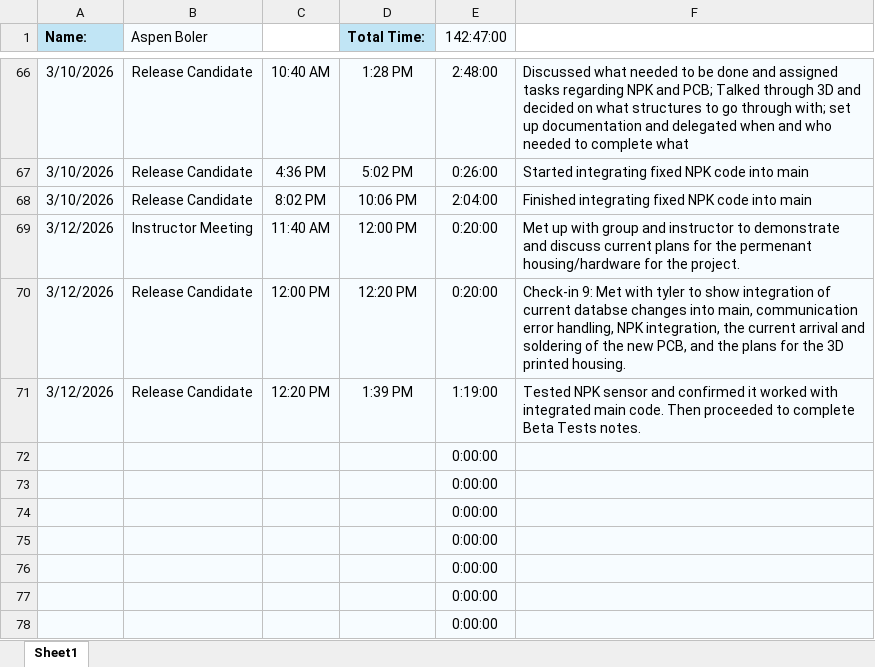
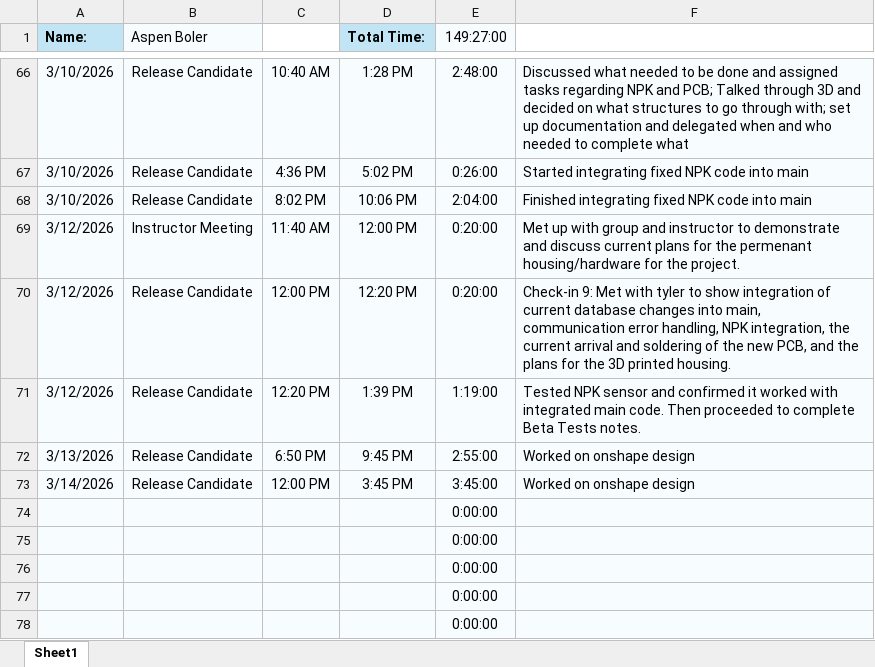
Before and after one commit to aboler/plant-partner, an Excel workbook: Documentation/Contributions/TimeReport_AspenBoler.xlsx, sheet Sheet1, drawn as a sheet; only a part is shown, gaps mark what is left out; values as stored, in another font and other column widths than the file's, no borders; removed rows and columns are numbered as before the commit, all else as after; the diff names each change by its address in the sheet, - before the commit and + after, or states it on an @@ line.

Commit message:
Update time/materials, place onshape link

```diff
--- a/Documentation/Contributions/TimeReport_AspenBoler.xlsx (sheet Sheet1)
+++ b/Documentation/Contributions/TimeReport_AspenBoler.xlsx (sheet Sheet1)
-E1: 142:47:00
+E1: 149:27:00
-F70: …of current databse changes into…
+F70: …of current database changes into…
-row 72:  |  |  |  | 0:00:00
-row 73:  |  |  |  | 0:00:00
+row 72: 3/13/2026 | Release Candidate | 6:50 PM | 9:45 PM | 2:55:00 | Worked on onshape design
+row 73: 3/14/2026 | Release Candidate | 12:00 PM | 3:45 PM | 3:45:00 | Worked on onshape design
```
Also changed, not shown: 2 other files.
